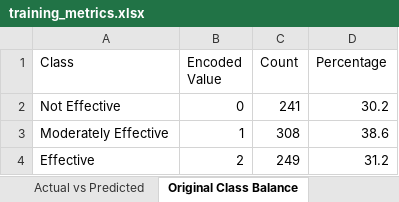
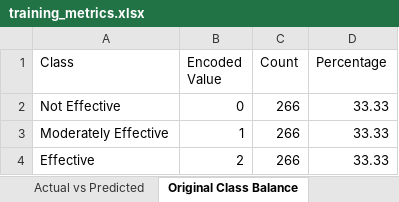
Before and after one commit to Maki01-Bun/effectiveness, an Excel workbook: training_metrics.xlsx, sheet Original Class Balance, drawn as a sheet; values as stored, in another font and other column widths than the file's, no borders; the diff names each change by its address in the sheet, - before the commit and + after, or states it on an @@ line.

```diff
--- a/training_metrics.xlsx (sheet Original Class Balance)
+++ b/training_metrics.xlsx (sheet Original Class Balance)
-C2 (Count): 241
+C2 (Count): 266
-D2 (Percentage): 30.2
+D2 (Percentage): 33.33
-C3 (Count): 308
+C3 (Count): 266
-D3 (Percentage): 38.6
+D3 (Percentage): 33.33
-C4 (Count): 249
+C4 (Count): 266
-D4 (Percentage): 31.2
+D4 (Percentage): 33.33
```
Also changed, not shown: sheet Effectiveness Computation, sheet Actual vs Predicted, sheet Feature Importance, sheet Metrics, sheet SMOTE Balance, datasets/subsidy_dataset_ml_ready.xlsx, feature_importance.xlsx, 7 other files.
